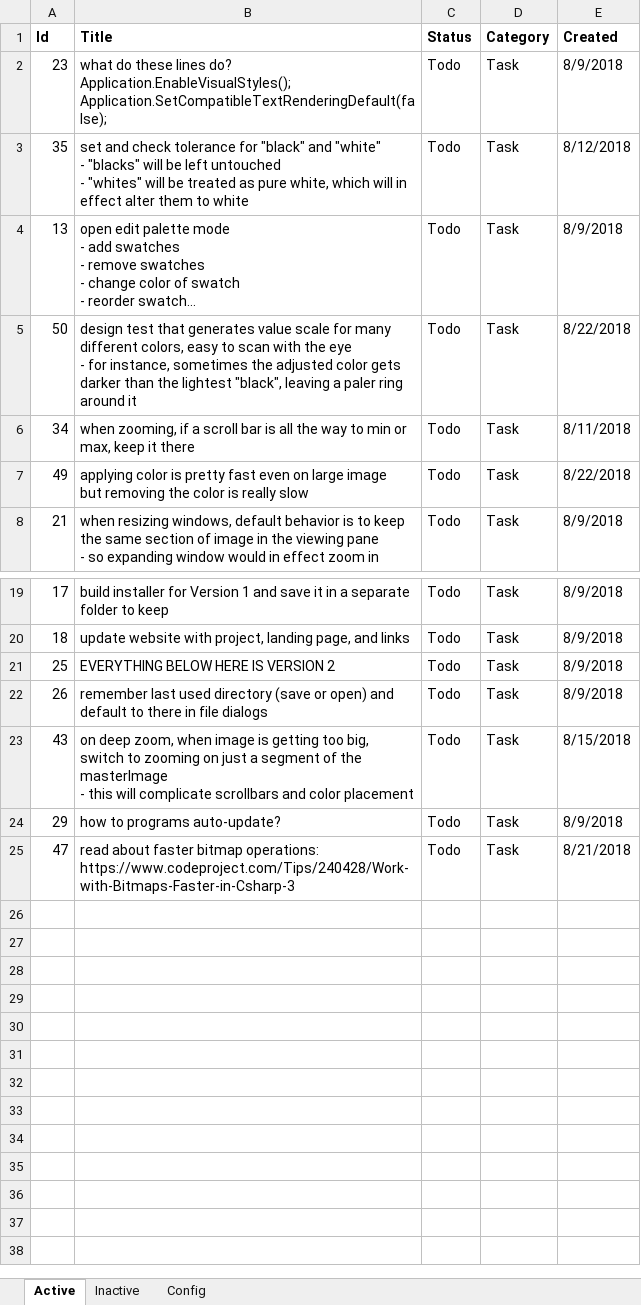
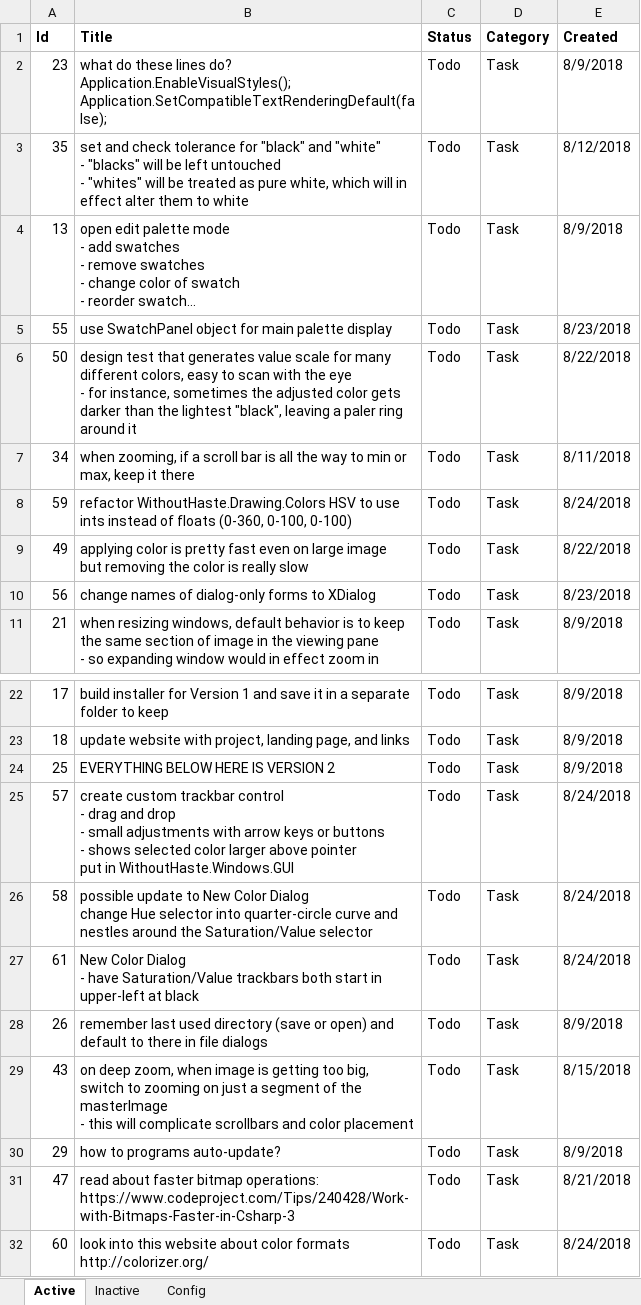
Before and after one commit to WithoutHaste/PerpetualPaint, an Excel workbook: paint_todo.xlsx, sheet Active, drawn as a sheet; only a part is shown, gaps mark what is left out; long unchanged cells end in …; values as stored, in another font and other column widths than the file's, no borders; ↵ is a line break in a cell; the diff names each change by its address in the sheet, - before the commit and + after, or states it on an @@ line.

Commit message:
new color dialog

```diff
--- a/paint_todo.xlsx (sheet Active)
+++ b/paint_todo.xlsx (sheet Active)
+row 5: 55 | use SwatchPanel object for main palette display | Todo | Task | 8/23/2018
+row 8: 59 | refactor WithoutHaste.Drawing.Colors HSV to use ints instead of floats (0-360, 0-100, 0-100) | Todo | Task | 8/24/2018
+row 10: 56 | change names of dialog-only forms to XDialog | Todo | Task | 8/23/2018
+row 25: 57 | create custom trackbar control ↵ - drag and drop ↵ - small adjustments with arrow keys or buttons ↵ - shows selected color larger above pointer ↵ put in WithoutHaste.Windows.GUI | Todo | Task | 8/24/2018
+row 26: 58 | possible update to New Color Dialog ↵ change Hue selector into quarter-circle curve and nestles around the Saturation/Value selector | Todo | Task | 8/24/2018
+row 27: 61 | New Color Dialog ↵ - have Saturation/Value trackbars both start in upper-left at black | Todo | Task | 8/24/2018
+row 32: 60 | look into this website about color formats ↵ http://colorizer.org/ | Todo | Task | 8/24/2018
```
Also changed, not shown: sheet Config, 5 other files.
